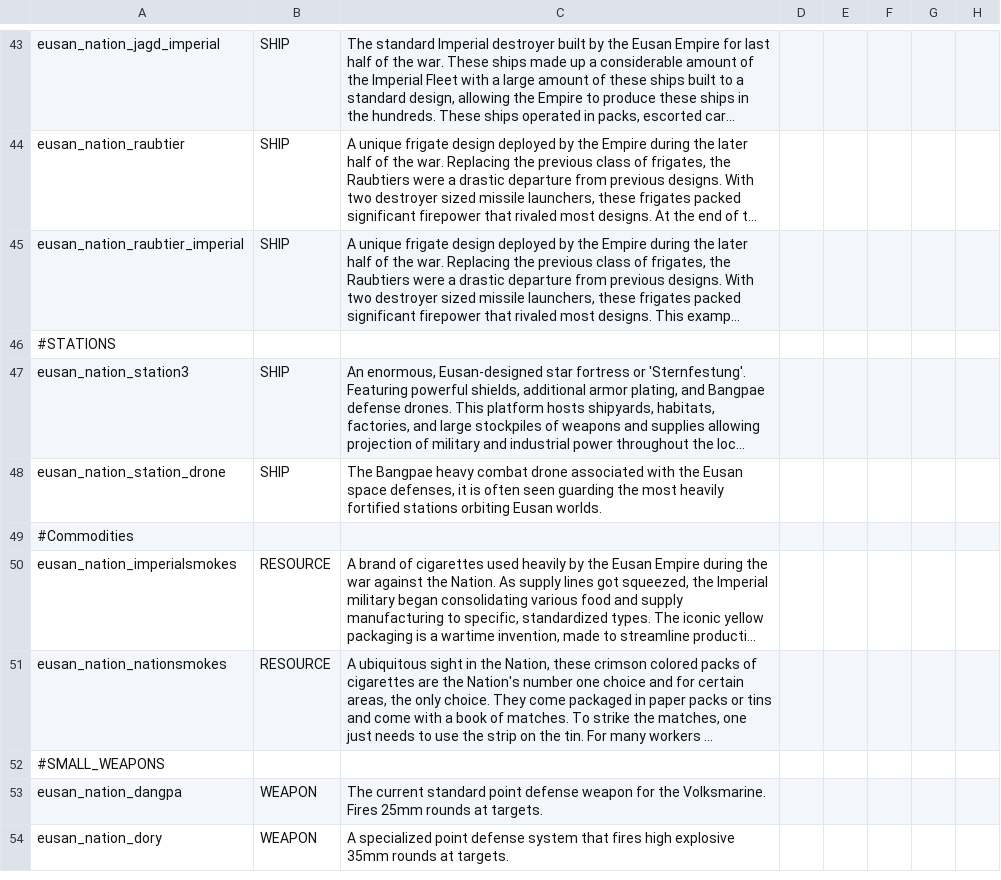
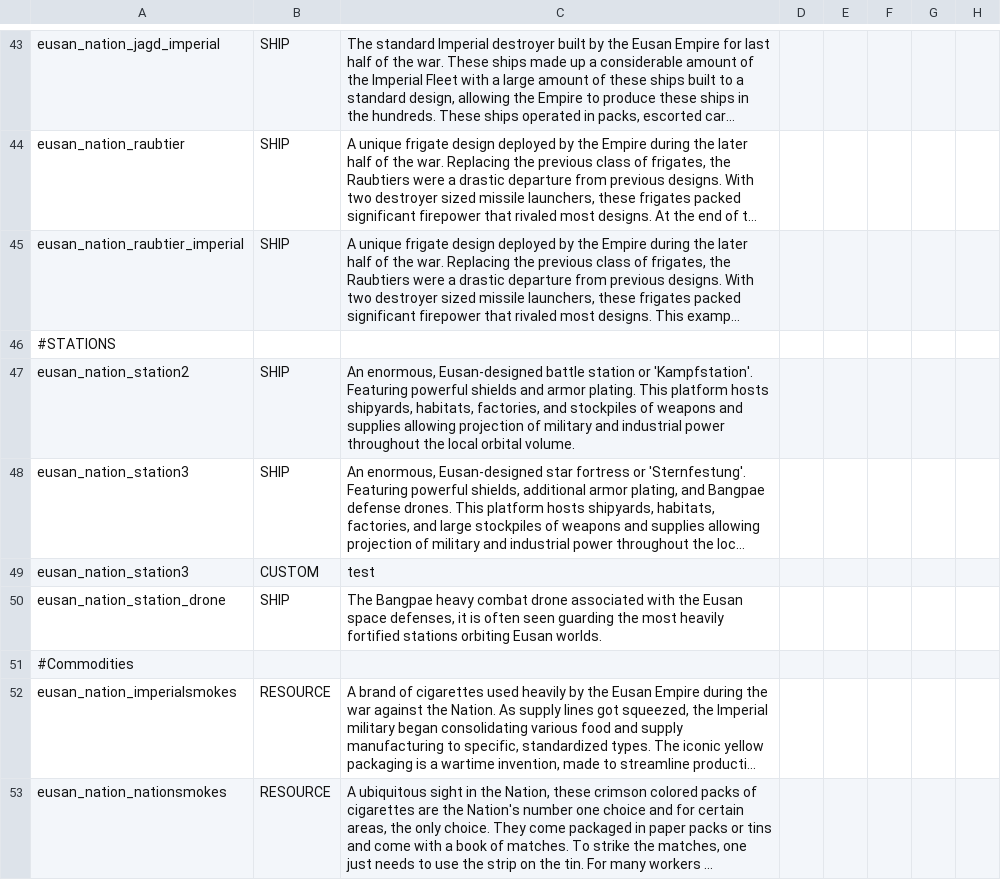
Before and after one commit to naslee2/SignalisMod, a CSV file: data/strings/descriptions.csv, drawn as a sheet; only a part is shown, gaps mark what is left out; the shorter side is filled out with more unchanged rows; long unchanged cells end in …; the diff names each change by its address in the sheet, - before the commit and + after, or states it on an @@ line.

```diff
--- a/data/strings/descriptions.csv
+++ b/data/strings/descriptions.csv
+row 47: eusan_nation_station2 | SHIP | An enormous, Eusan-designed battle station or 'Kampfstation'. Featuring powerful shields and armor plating. This platform hosts shipyards, habitats, factories, and stockpiles of weapons and supplies allowing projection of military and industrial power throughout the local orbital volume.
+row 49: eusan_nation_station3 | CUSTOM | test
```
Also changed, not shown: data/campaign/industries.csv, data/hulls/ship_data.csv, 3 other files.
